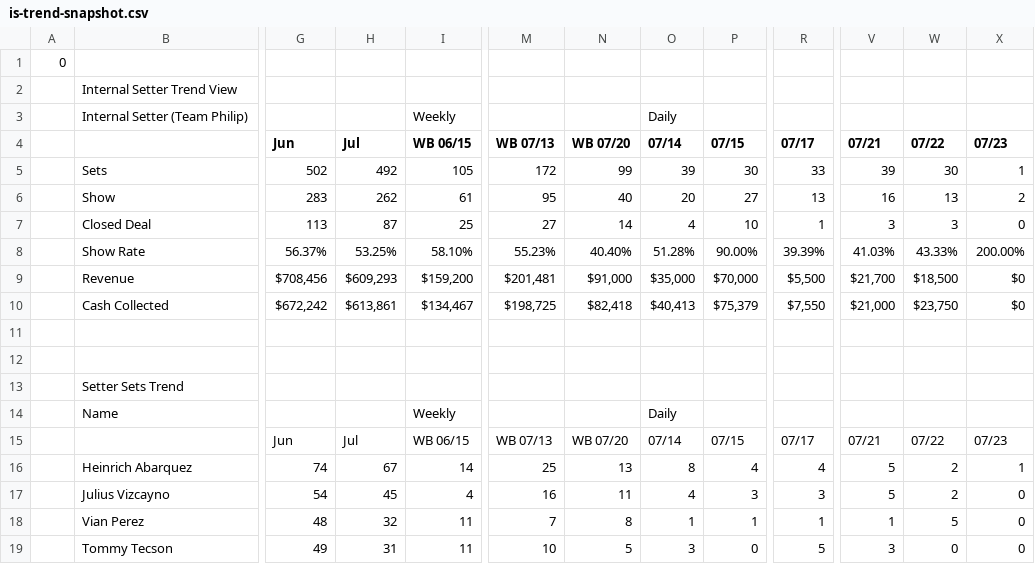
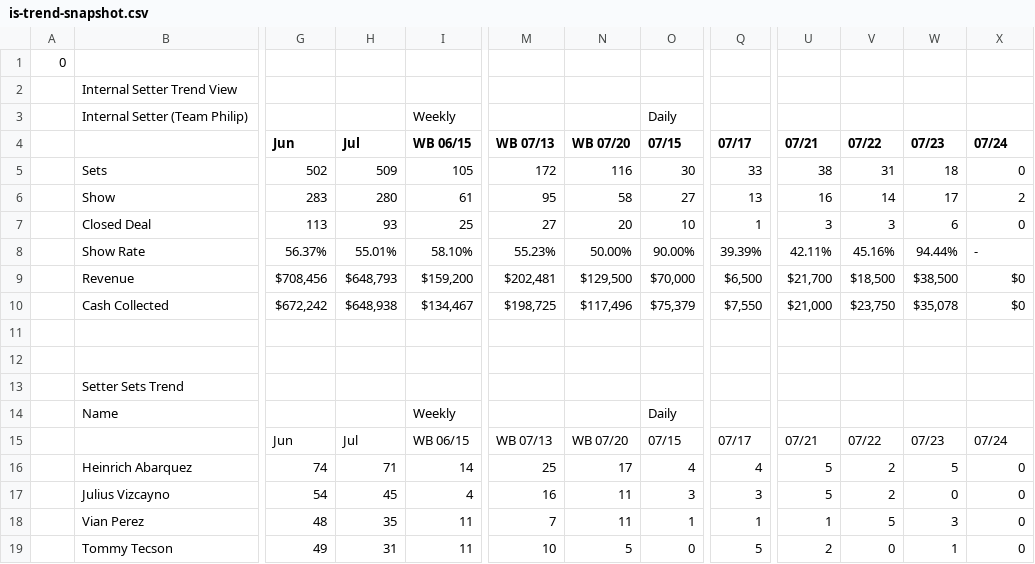
Before and after one commit to leeann-mitz/tma-internal-setters, a CSV file: data/is-trend-snapshot.csv, drawn as a sheet; only a part is shown, gaps mark what is left out; removed rows and columns are numbered as before the commit, all else as after; the diff covers the shown part only; the diff names each change by its address in the sheet, - before the commit and + after, or states it on an @@ line.

```diff
--- a/data/is-trend-snapshot.csv
+++ b/data/is-trend-snapshot.csv
-column O (07/14), row 3: Daily; rows 5-19: 39 | 20 | 4 | 51.28% | $35,000 | $40,413 |  |  |  | Daily | 07/14 | 8 | 4 | 1 | 3
+column W (07/23), rows 5-19: 18 | 17 | 6 | 94.44% | $38,500 | $35,078 |  |  |  |  | 07/23 | 5 | 0 | 3 | 1
-O3 (07/15): (empty)
+O3 (07/15): Daily
-X4: 07/23
+X4: 07/24
-H5 (Jul): 492
+H5 (Jul): 509
-N5 (WB 07/20): 99
+N5 (WB 07/20): 116
-U5 (07/21): 39
+U5 (07/21): 38
-V5 (07/22): 30
+V5 (07/22): 31
-X5 (07/24): 1
+X5 (07/24): 0
-H6 (Jul): 262
+H6 (Jul): 280
-N6 (WB 07/20): 40
+N6 (WB 07/20): 58
-V6 (07/22): 13
+V6 (07/22): 14
-H7 (Jul): 87
+H7 (Jul): 93
-N7 (WB 07/20): 14
+N7 (WB 07/20): 20
-H8 (Jul): 53.25%
+H8 (Jul): 55.01%
-N8 (WB 07/20): 40.40%
+N8 (WB 07/20): 50.00%
-U8 (07/21): 41.03%
+U8 (07/21): 42.11%
-V8 (07/22): 43.33%
+V8 (07/22): 45.16%
-X8 (07/24): 200.00%
+X8 (07/24): -
-H9 (Jul): $609,293
+H9 (Jul): $648,793
-M9 (WB 07/13): $201,481
+M9 (WB 07/13): $202,481
-N9 (WB 07/20): $91,000
+N9 (WB 07/20): $129,500
-Q9 (07/17): $5,500
+Q9 (07/17): $6,500
-H10 (Jul): $613,861
+H10 (Jul): $648,938
-N10 (WB 07/20): $82,418
+N10 (WB 07/20): $117,496
-O14 (07/15): (empty)
+O14 (07/15): Daily
-X15 (07/24): 07/23
+X15 (07/24): 07/24
-H16 (Jul): 67
+H16 (Jul): 71
-N16 (WB 07/20): 13
+N16 (WB 07/20): 17
-X16 (07/24): 1
+X16 (07/24): 0
-H18 (Jul): 32
+H18 (Jul): 35
-N18 (WB 07/20): 8
+N18 (WB 07/20): 11
-U19 (07/21): 3
+U19 (07/21): 2
```
Also changed, not shown: 38 edited cells elsewhere in this file, data/is-executive-summary.csv, data/is-leaderboard.csv, 5 other files.
